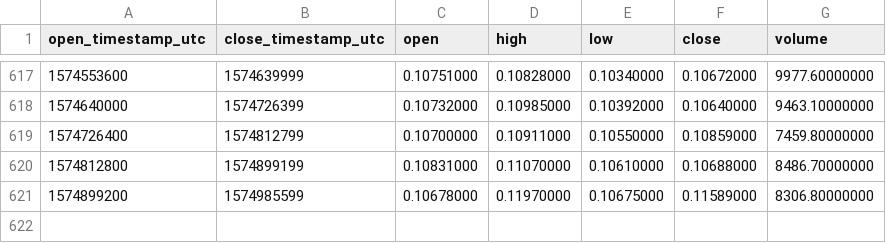
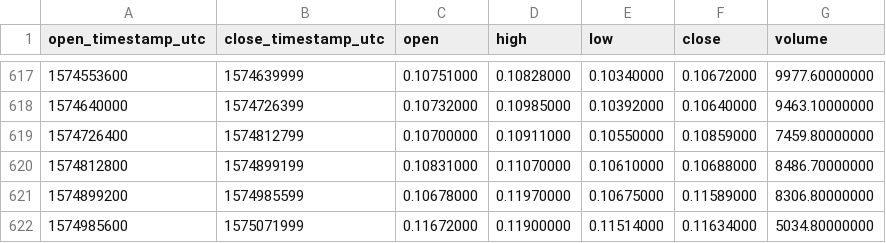
Before and after one commit to cryptobigbro/binance-QTUMBNB, a CSV file: binance-QTUMBNB-1d.csv, drawn as a sheet; only a part is shown, gaps mark what is left out.

Commit message:
Update OHLCV data.

```diff
--- a/binance-QTUMBNB-1d.csv
+++ b/binance-QTUMBNB-1d.csv
@@ -621 +621,2 @@ open_timestamp_utc,close_timestamp_utc,open,high,low,close,volume
 1574899200,1574985599,0.10678000,0.11970000,0.10675000,0.11589000,8306.80000000
+1574985600,1575071999,0.11672000,0.11900000,0.11514000,0.11634000,5034.80000000
```
Also changed, not shown: 1 other file.
